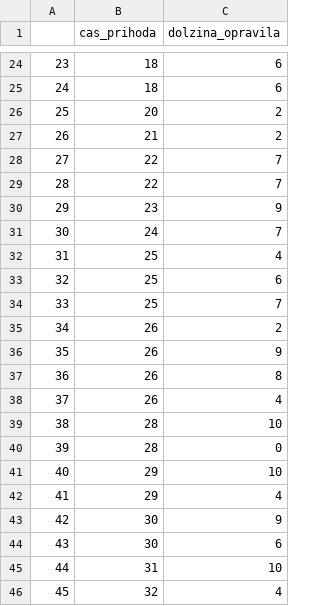
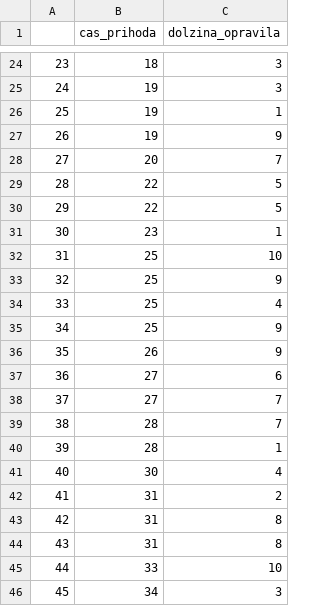
Before and after one commit to spela-1/Scheduling-Queues, a CSV file: podatki.csv, drawn as a sheet; only a part is shown, gaps mark what is left out; the diff covers the shown part only.

```diff
--- a/podatki.csv
+++ b/podatki.csv
@@ -24,23 +24,23 @@
-"23",18,6
-"24",18,6
-"25",20,2
-"26",21,2
-"27",22,7
-"28",22,7
-"29",23,9
-"30",24,7
-"31",25,4
-"32",25,6
-"33",25,7
-"34",26,2
+"23",18,3
+"24",19,3
+"25",19,1
+"26",19,9
+"27",20,7
+"28",22,5
+"29",22,5
+"30",23,1
+"31",25,10
+"32",25,9
+"33",25,4
+"34",25,9
 "35",26,9
-"36",26,8
-"37",26,4
-"38",28,10
-"39",28,0
-"40",29,10
-"41",29,4
-"42",30,9
-"43",30,6
-"44",31,10
-"45",32,4
+"36",27,6
+"37",27,7
+"38",28,7
+"39",28,1
+"40",30,4
+"41",31,2
+"42",31,8
+"43",31,8
+"44",33,10
+"45",34,3
```
Also changed, not shown: 141 edited cells elsewhere in this file, 1 other file.
